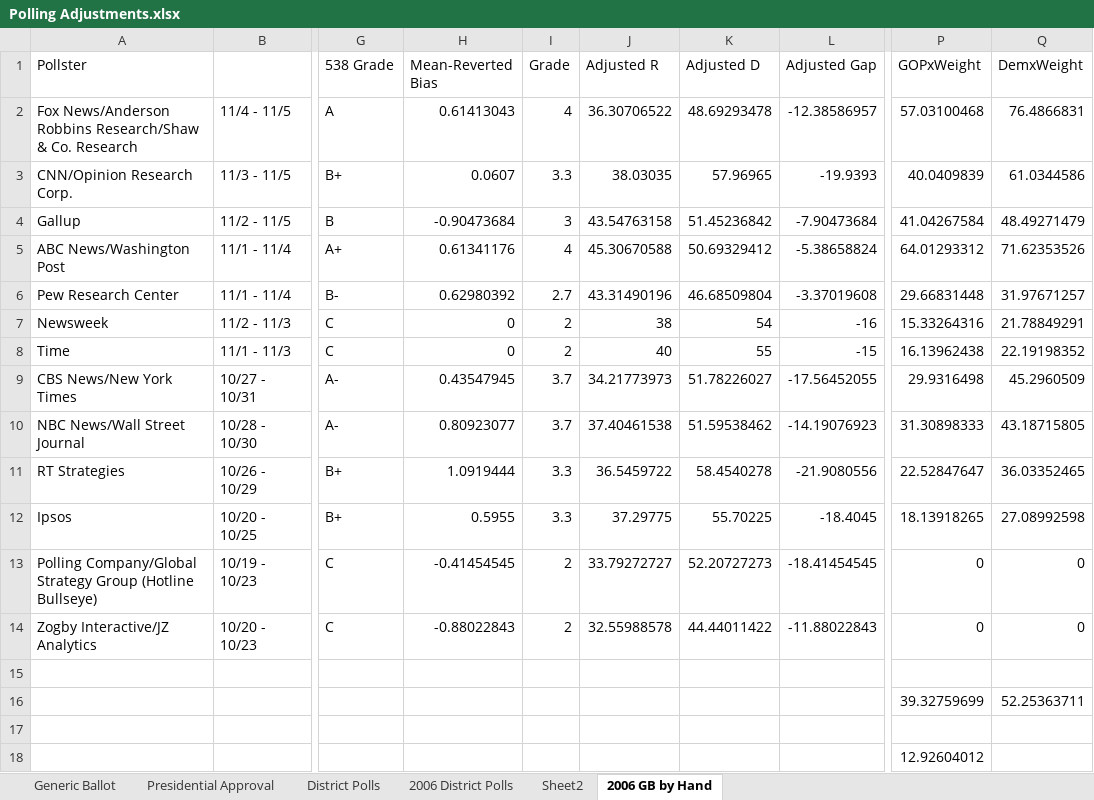
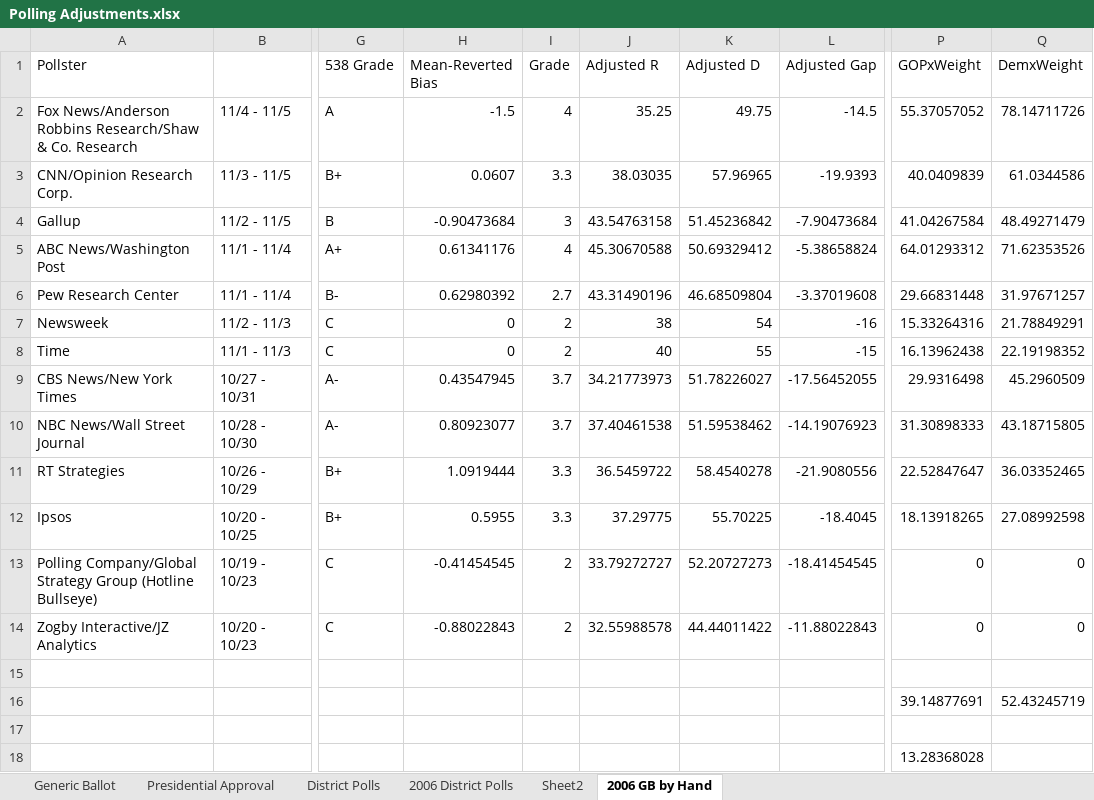
Before and after one commit to ScottOnestak/2018HousePredict, an Excel workbook: raw_files/Polling Adjustments.xlsx, sheet 2006 GB by Hand, drawn as a sheet; only a part is shown, gaps mark what is left out; values as stored, in another font and other column widths than the file's, no borders; removed rows and columns are numbered as before the commit, all else as after; rows hold the shown columns only; the diff names each change by its address in the sheet, - before the commit and + after, or states it on an @@ line.

```diff
--- a/raw_files/Polling Adjustments.xlsx (sheet 2006 GB by Hand)
+++ b/raw_files/Polling Adjustments.xlsx (sheet 2006 GB by Hand)
-H2 (Mean-Reverted Bias): 0.61413043
+H2 (Mean-Reverted Bias): -1.5
-J2 (Adjusted R): 36.30706522
+J2 (Adjusted R): 35.25
-K2 (Adjusted D): 48.69293478
+K2 (Adjusted D): 49.75
-L2 (Adjusted Gap): -12.38586957
+L2 (Adjusted Gap): -14.5
-P2 (GOPxWeight): 57.03100468
+P2 (GOPxWeight): 55.37057052
-Q2 (DemxWeight): 76.4866831
+Q2 (DemxWeight): 78.14711726
-row 16:  |  |  |  |  |  |  |  | 39.32759699 | 52.25363711
+row 16:  |  |  |  |  |  |  |  | 39.14877691 | 52.43245719
-P18 (GOPxWeight): 12.92604012
+P18 (GOPxWeight): 13.28368028
```
Also changed, not shown: sheet District Polls, sheet Presidential Approval, sheet Generic Ballot, sheet 2006 District Polls, sheet Sheet2, 3 other files.
